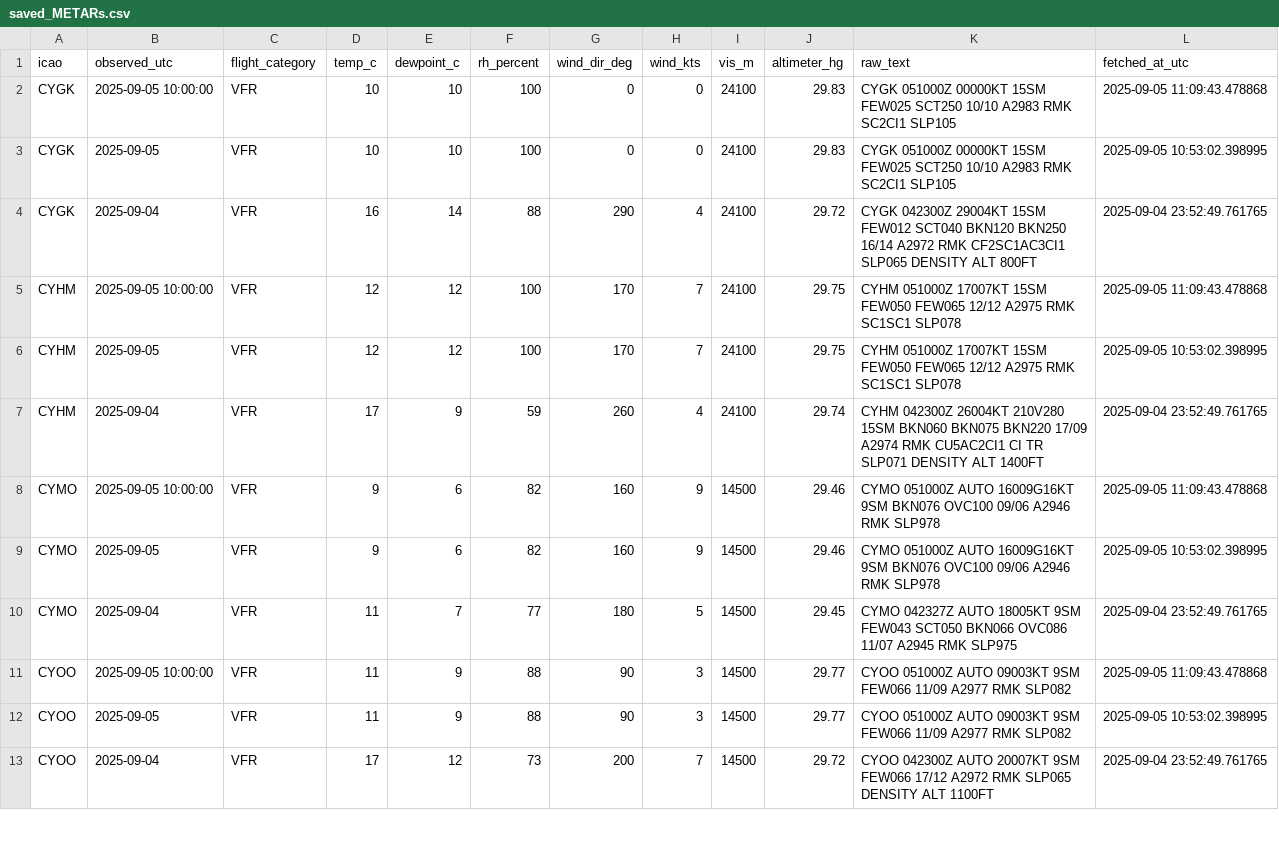
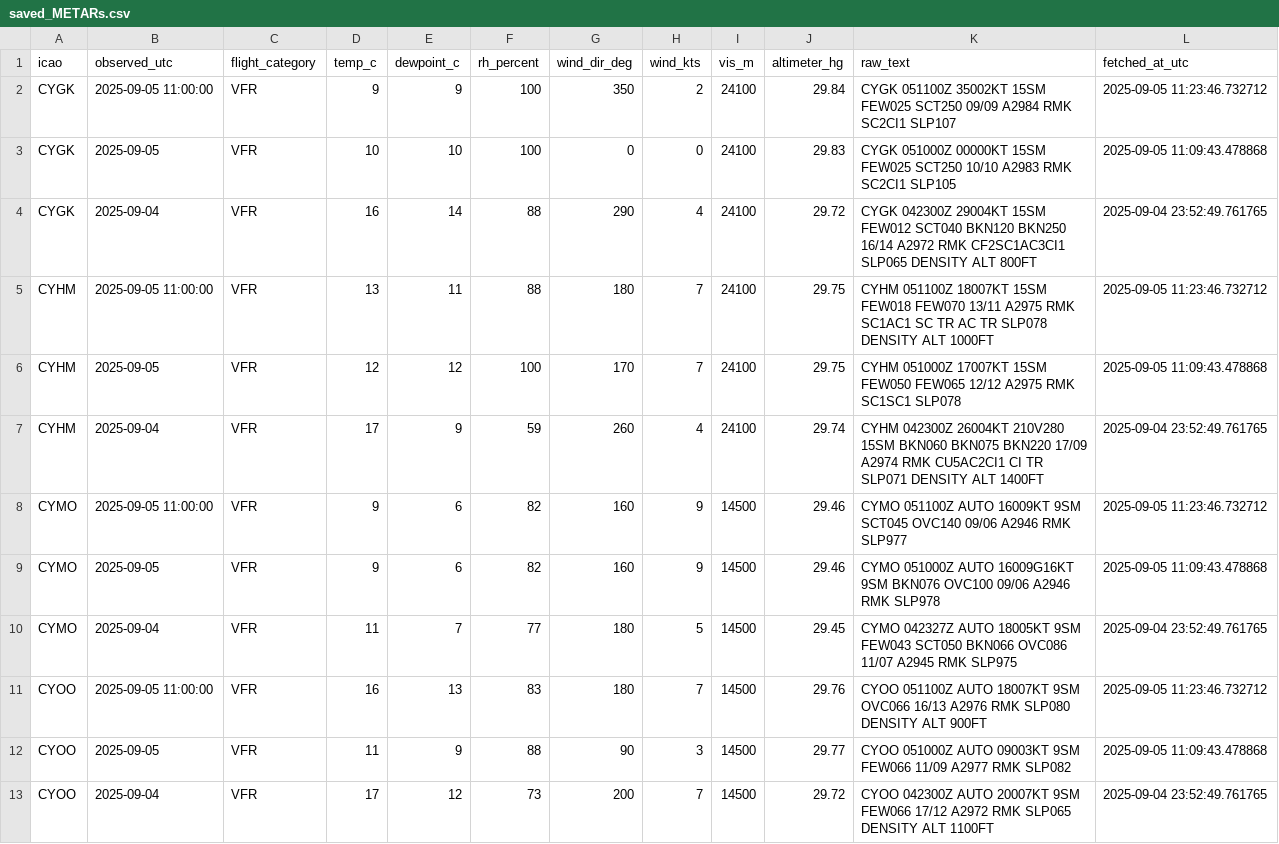
Before and after one commit to NoahCornish/Canada-Flight-Conditions-Research-Project, a CSV file: saved_METARs.csv, drawn as a sheet; only a part is shown; the diff covers the shown part only.

```diff
--- a/saved_METARs.csv
+++ b/saved_METARs.csv
@@ -1,13 +1,13 @@
 "icao","observed_utc","flight_category","temp_c","dewpoint_c","rh_percent","wind_dir_deg","wind_kts","vis_m","altimeter_hg","raw_text","fetched_at_utc"
-"CYGK",2025-09-05 10:00:00,"VFR",10,10,100,0,0,24100,29.83,"CYGK 051000Z 00000KT 15SM FEW025 SCT250 10/10 A2983 RMK SC2CI1 SLP105",2025-09-05 11:09:43.478868
-"CYGK",2025-09-05,"VFR",10,10,100,0,0,24100,29.83,"CYGK 051000Z 00000KT 15SM FEW025 SCT250 10/10 A2983 RMK SC2CI1 SLP105",2025-09-05 10:53:02.398995
+"CYGK",2025-09-05 11:00:00,"VFR",9,9,100,350,2,24100,29.84,"CYGK 051100Z 35002KT 15SM FEW025 SCT250 09/09 A2984 RMK SC2CI1 SLP107",2025-09-05 11:23:46.732712
+"CYGK",2025-09-05,"VFR",10,10,100,0,0,24100,29.83,"CYGK 051000Z 00000KT 15SM FEW025 SCT250 10/10 A2983 RMK SC2CI1 SLP105",2025-09-05 11:09:43.478868
 "CYGK",2025-09-04,"VFR",16,14,88,290,4,24100,29.72,"CYGK 042300Z 29004KT 15SM FEW012 SCT040 BKN120 BKN250 16/14 A2972 RMK CF2SC1AC3CI1 SLP065 DENSITY ALT 800FT",2025-09-04 23:52:49.761765
-"CYHM",2025-09-05 10:00:00,"VFR",12,12,100,170,7,24100,29.75,"CYHM 051000Z 17007KT 15SM FEW050 FEW065 12/12 A2975 RMK SC1SC1 SLP078",2025-09-05 11:09:43.478868
-"CYHM",2025-09-05,"VFR",12,12,100,170,7,24100,29.75,"CYHM 051000Z 17007KT 15SM FEW050 FEW065 12/12 A2975 RMK SC1SC1 SLP078",2025-09-05 10:53:02.398995
+"CYHM",2025-09-05 11:00:00,"VFR",13,11,88,180,7,24100,29.75,"CYHM 051100Z 18007KT 15SM FEW018 FEW070 13/11 A2975 RMK SC1AC1 SC TR AC TR SLP078 DENSITY ALT 1000FT",2025-09-05 11:23:46.732712
+"CYHM",2025-09-05,"VFR",12,12,100,170,7,24100,29.75,"CYHM 051000Z 17007KT 15SM FEW050 FEW065 12/12 A2975 RMK SC1SC1 SLP078",2025-09-05 11:09:43.478868
 "CYHM",2025-09-04,"VFR",17,9,59,260,4,24100,29.74,"CYHM 042300Z 26004KT 210V280 15SM BKN060 BKN075 BKN220 17/09 A2974 RMK CU5AC2CI1 CI TR SLP071 DENSITY ALT 1400FT",2025-09-04 23:52:49.761765
-"CYMO",2025-09-05 10:00:00,"VFR",9,6,82,160,9,14500,29.46,"CYMO 051000Z AUTO 16009G16KT 9SM BKN076 OVC100 09/06 A2946 RMK SLP978",2025-09-05 11:09:43.478868
-"CYMO",2025-09-05,"VFR",9,6,82,160,9,14500,29.46,"CYMO 051000Z AUTO 16009G16KT 9SM BKN076 OVC100 09/06 A2946 RMK SLP978",2025-09-05 10:53:02.398995
+"CYMO",2025-09-05 11:00:00,"VFR",9,6,82,160,9,14500,29.46,"CYMO 051100Z AUTO 16009KT 9SM SCT045 OVC140 09/06 A2946 RMK SLP977",2025-09-05 11:23:46.732712
+"CYMO",2025-09-05,"VFR",9,6,82,160,9,14500,29.46,"CYMO 051000Z AUTO 16009G16KT 9SM BKN076 OVC100 09/06 A2946 RMK SLP978",2025-09-05 11:09:43.478868
 "CYMO",2025-09-04,"VFR",11,7,77,180,5,14500,29.45,"CYMO 042327Z AUTO 18005KT 9SM FEW043 SCT050 BKN066 OVC086 11/07 A2945 RMK SLP975",2025-09-04 23:52:49.761765
-"CYOO",2025-09-05 10:00:00,"VFR",11,9,88,90,3,14500,29.77,"CYOO 051000Z AUTO 09003KT 9SM FEW066 11/09 A2977 RMK SLP082",2025-09-05 11:09:43.478868
-"CYOO",2025-09-05,"VFR",11,9,88,90,3,14500,29.77,"CYOO 051000Z AUTO 09003KT 9SM FEW066 11/09 A2977 RMK SLP082",2025-09-05 10:53:02.398995
+"CYOO",2025-09-05 11:00:00,"VFR",16,13,83,180,7,14500,29.76,"CYOO 051100Z AUTO 18007KT 9SM OVC066 16/13 A2976 RMK SLP080 DENSITY ALT 900FT",2025-09-05 11:23:46.732712
+"CYOO",2025-09-05,"VFR",11,9,88,90,3,14500,29.77,"CYOO 051000Z AUTO 09003KT 9SM FEW066 11/09 A2977 RMK SLP082",2025-09-05 11:09:43.478868
 "CYOO",2025-09-04,"VFR",17,12,73,200,7,14500,29.72,"CYOO 042300Z AUTO 20007KT 9SM FEW066 17/12 A2972 RMK SLP065 DENSITY ALT 1100FT",2025-09-04 23:52:49.761765
```
Also changed, not shown: 92 edited cells elsewhere in this file.
